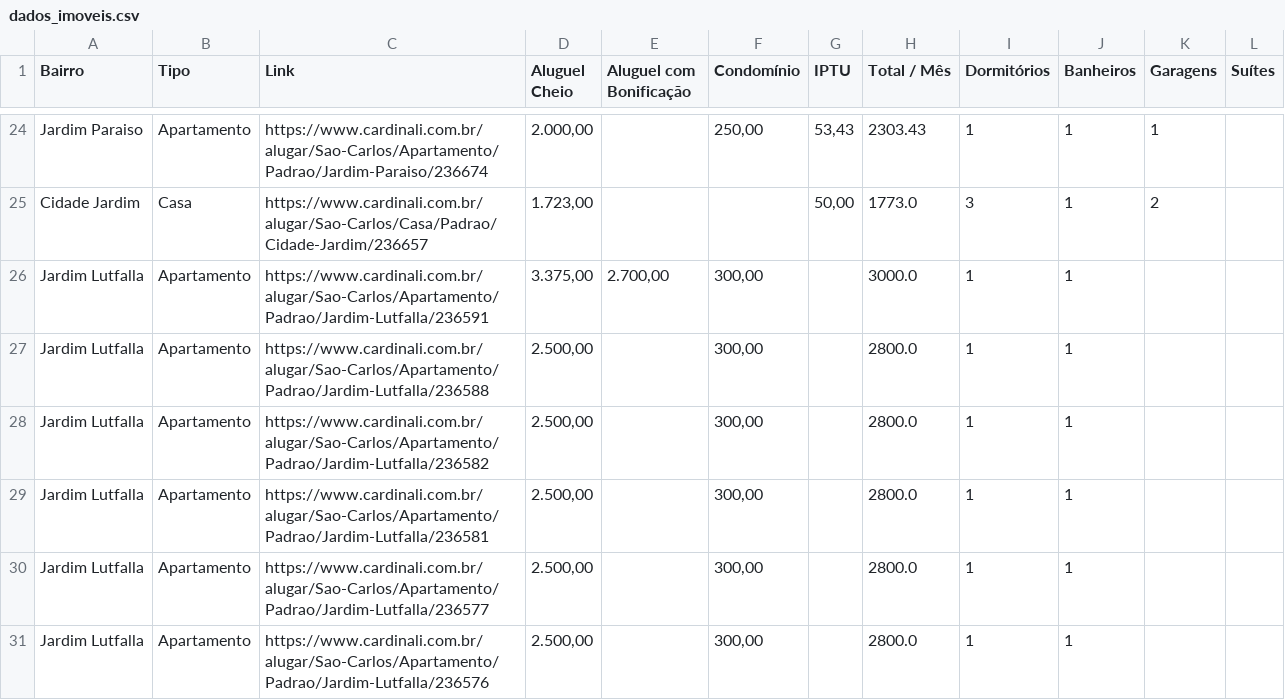
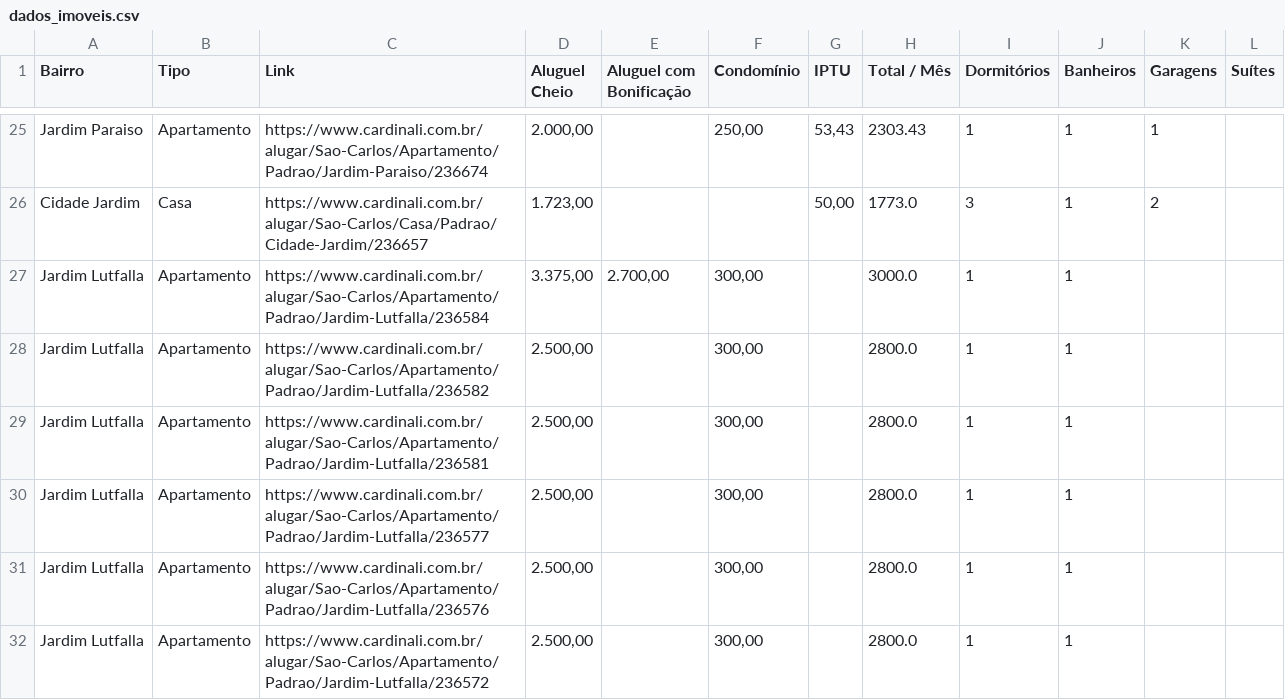
Before and after one commit to imarcososhiro/imobiliario_universitario, a CSV file: dados/dados_imoveis.csv, drawn as a sheet; only a part is shown, gaps mark what is left out; the shorter side is filled out with more unchanged rows; the diff covers the shown part only.

```diff
--- a/dados/dados_imoveis.csv
+++ b/dados/dados_imoveis.csv
@@ -25,4 +26,3 @@ Jardim Paraiso,Apartamento,https://www.cardinali.com.br/alugar/Sao-Carlos/Aparta
 Cidade Jardim,Casa,https://www.cardinali.com.br/alugar/Sao-Carlos/Casa/Padrao/Cidade-Jardim/236657,"1.723,00",,,"50,00",1773.0,3,1,2,
-Jardim Lutfalla,Apartamento,https://www.cardinali.com.br/alugar/Sao-Carlos/Apartamento/Padrao/Jardim-Lutfalla/236591,"3.375,00","2.700,00","300,00",,3000.0,1,1,,
-Jardim Lutfalla,Apartamento,https://www.cardinali.com.br/alugar/Sao-Carlos/Apartamento/Padrao/Jardim-Lutfalla/236588,"2.500,00",,"300,00",,2800.0,1,1,,
+Jardim Lutfalla,Apartamento,https://www.cardinali.com.br/alugar/Sao-Carlos/Apartamento/Padrao/Jardim-Lutfalla/236584,"3.375,00","2.700,00","300,00",,3000.0,1,1,,
 Jardim Lutfalla,Apartamento,https://www.cardinali.com.br/alugar/Sao-Carlos/Apartamento/Padrao/Jardim-Lutfalla/236582,"2.500,00",,"300,00",,2800.0,1,1,,
```
Also changed, not shown: 3 added rows, 11 removed rows and 18 edited cells elsewhere in this file.
